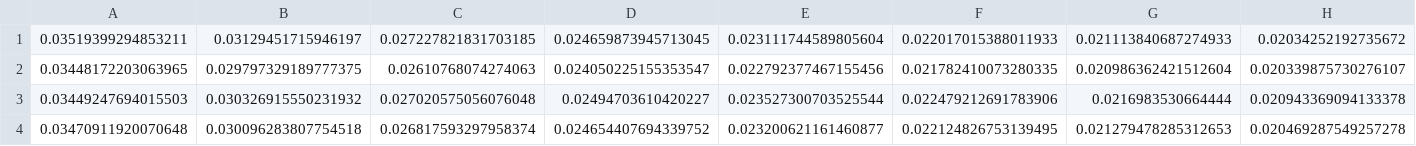
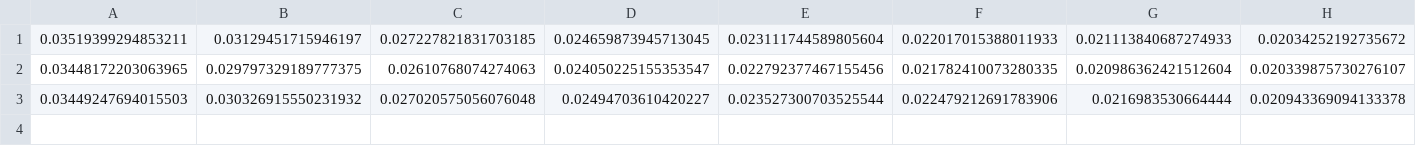
Before and after one commit to Telespielstube/benchmarker, a CSV file: csv/SGD_training_64.csv, drawn as a sheet; only a part is shown; rows hold the shown columns only; the diff names each change by its address in the sheet, - before the commit and + after, or states it on an @@ line.

Commit message:
training

```diff
--- a/csv/SGD_training_64.csv
+++ b/csv/SGD_training_64.csv
-row 4: 0.03470911920070648 | 0.030096283807754518 | 0.026817593297958374 | 0.024654407694339752 | 0.023200621161460877 | 0.022124826753139495 | 0.021279478285312653 | 0.020469287549257278
```
Also changed, not shown: csv/SGD_validation_64.csv, 1 other file.
